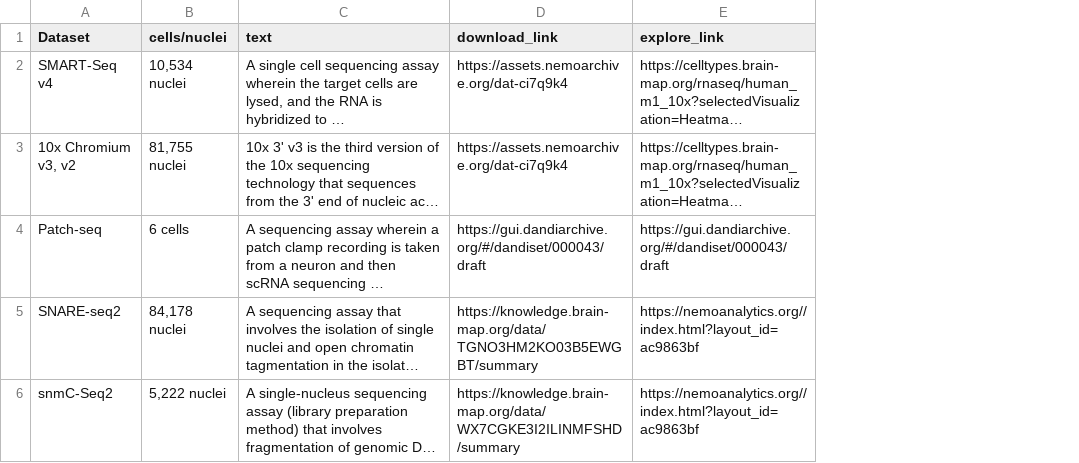
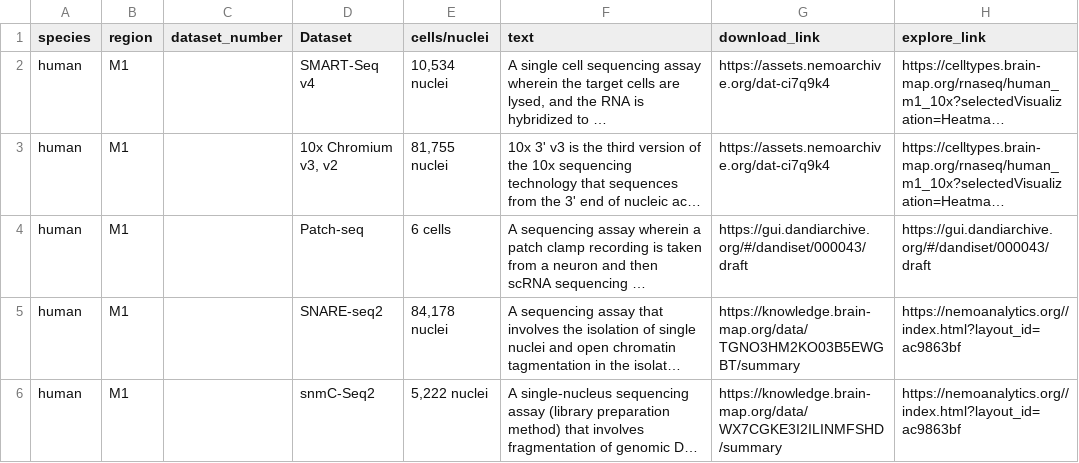
Before and after one commit to AllenInstitute/MOp_taxonomies_ontology, a CSV file: humanM1_CCN201912131/CCN201912131_landingpage_dataset_info.csv, drawn as a sheet; long unchanged cells end in …; the diff names each change by its address in the sheet, - before the commit and + after, or states it on an @@ line.

Commit message:
Add onto columns and new download links

```diff
--- a/humanM1_CCN201912131/CCN201912131_landingpage_dataset_info.csv
+++ b/humanM1_CCN201912131/CCN201912131_landingpage_dataset_info.csv
+column A (species), rows 2-6: all human
+column B (region), rows 2-6: all M1
+column C (dataset_number), empty
```
